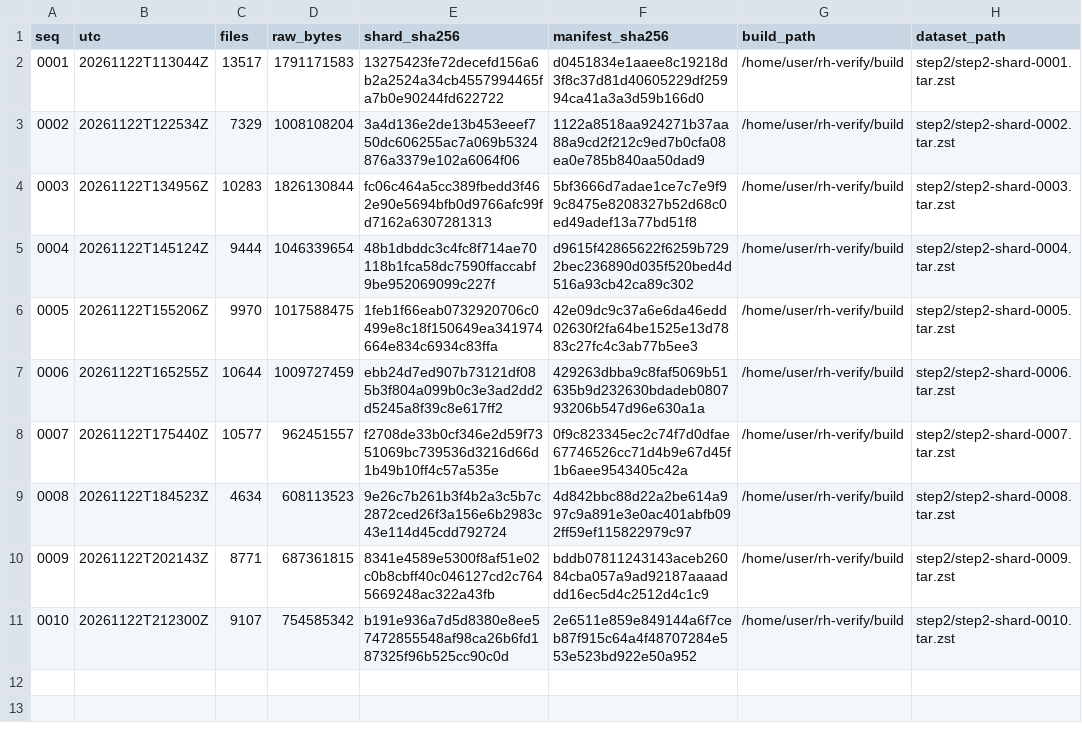
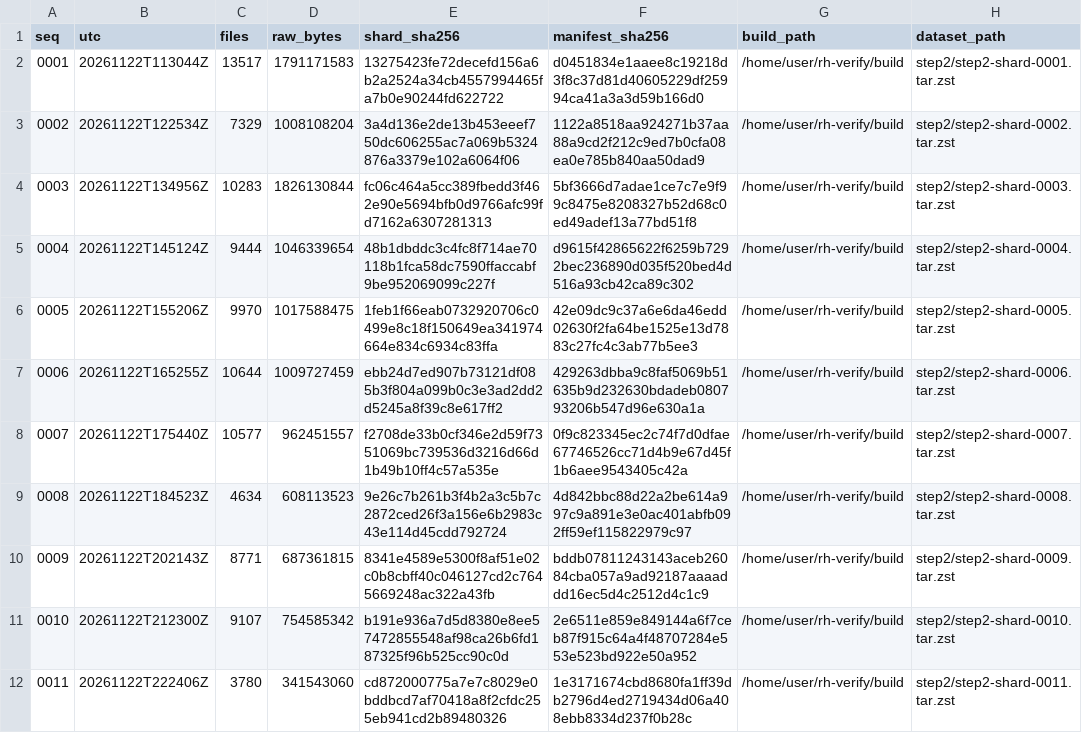
Before and after one commit to borism/riemann-hypothesis, a TSV file: verification/checkpoints/step2/INDEX.tsv, drawn as a sheet; the diff names each change by its address in the sheet, - before the commit and + after, or states it on an @@ line.

```diff
--- a/verification/checkpoints/step2/INDEX.tsv
+++ b/verification/checkpoints/step2/INDEX.tsv
+row 12: 0011 | 20261122T222406Z | 3780 | 341543060 | cd872000775a7e7c8029e0bddbcd7af70418a8f2cfdc255eb941cd2b89480326 | 1e3171674cbd8680fa1ff39db2796d4ed2719434d06a408ebb8334d237f0b28c | /home/user/rh-verify/build | step2/step2-shard-0011.tar.zst
```
Also changed, not shown: verification/runs/20261122-step2-live/monitor-step2.tsv, verification/runs/20261122-step2-live/progress.tsv, 1 other file.
